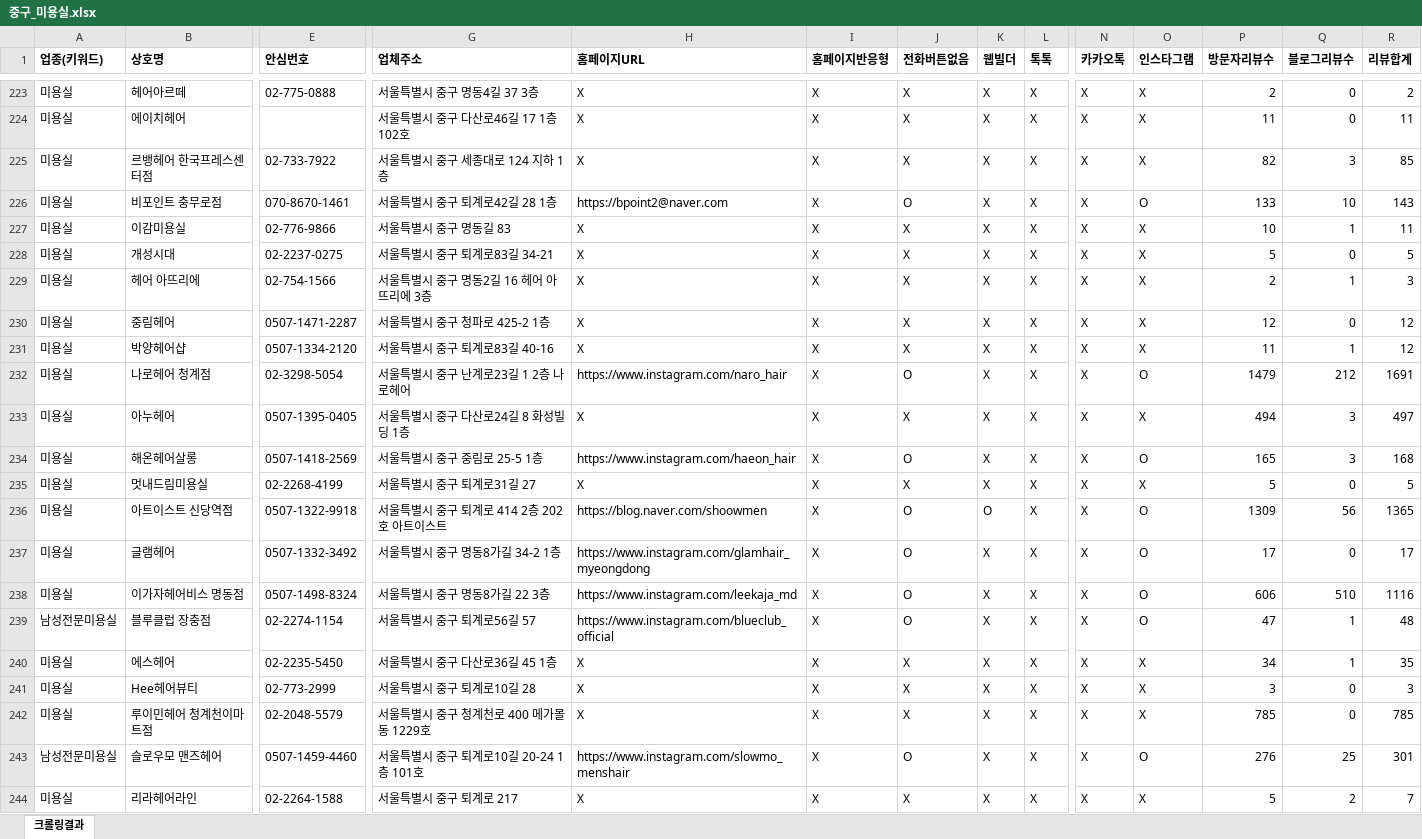
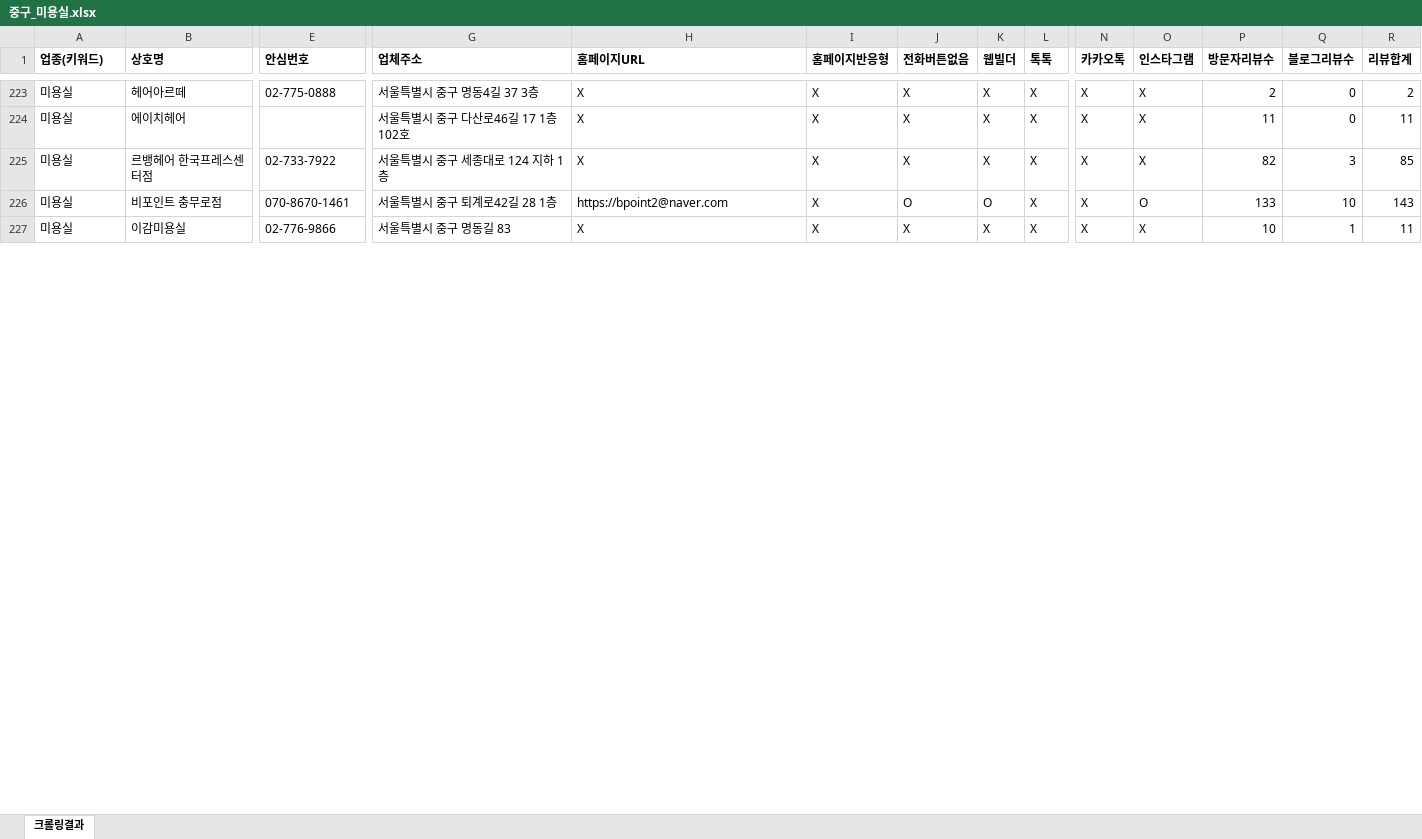
Before and after one commit to didai64595021-ui/onda-hompage, an Excel workbook: naver-place-crawler/results_hair/중구_미용실.xlsx, sheet 크롤링결과, drawn as a sheet; only a part is shown, gaps mark what is left out; values as stored, in another font and other column widths than the file's, no borders; removed rows and columns are numbered as before the commit, all else as after; rows hold the shown columns only; the diff covers the shown part only; the diff names each change by its address in the sheet, - before the commit and + after, or states it on an @@ line.

```diff
--- a/naver-place-crawler/results_hair/중구_미용실.xlsx (sheet 크롤링결과)
+++ b/naver-place-crawler/results_hair/중구_미용실.xlsx (sheet 크롤링결과)
-K226 (웹빌더): X
+K226 (웹빌더): O
-row 228: 미용실 | 개성시대 | 02-2237-0275 | 서울특별시 중구 퇴계로83길 34-21 | X | X | X | X | X | X | X | 5 | 0 | 5
-row 229: 미용실 | 헤어 아뜨리에 | 02-754-1566 | 서울특별시 중구 명동2길 16 헤어 아뜨리에 3층 | X | X | X | X | X | X | X | 2 | 1 | 3
-row 230: 미용실 | 중림헤어 | 0507-1471-2287 | 서울특별시 중구 청파로 425-2 1층 | X | X | X | X | X | X | X | 12 | 0 | 12
-row 231: 미용실 | 박양헤어샵 | 0507-1334-2120 | 서울특별시 중구 퇴계로83길 40-16 | X | X | X | X | X | X | X | 11 | 1 | 12
-row 232: 미용실 | 나로헤어 청계점 | 02-3298-5054 | 서울특별시 중구 난계로23길 1 2층 나로헤어 | https://www.instagram.com/naro_hair | X | O | X | X | X | O | 1479 | 212 | 1691
-row 233: 미용실 | 아누헤어 | 0507-1395-0405 | 서울특별시 중구 다산로24길 8 화성빌딩 1층 | X | X | X | X | X | X | X | 494 | 3 | 497
-row 234: 미용실 | 해온헤어살롱 | 0507-1418-2569 | 서울특별시 중구 중림로 25-5 1층 | https://www.instagram.com/haeon_hair | X | O | X | X | X | O | 165 | 3 | 168
-row 235: 미용실 | 멋내드림미용실 | 02-2268-4199 | 서울특별시 중구 퇴계로31길 27 | X | X | X | X | X | X | X | 5 | 0 | 5
-row 236: 미용실 | 아트이스트 신당역점 | 0507-1322-9918 | 서울특별시 중구 퇴계로 414 2층 202호 아트이스트 | https://blog.naver.com/shoowmen | X | O | O | X | X | O | 1309 | 56 | 1365
-row 237: 미용실 | 글램헤어 | 0507-1332-3492 | 서울특별시 중구 명동8가길 34-2 1층 | https://www.instagram.com/glamhair_myeongdong | X | O | X | X | X | O | 17 | 0 | 17
-row 238: 미용실 | 이가자헤어비스 명동점 | 0507-1498-8324 | 서울특별시 중구 명동8가길 22 3층 | https://www.instagram.com/leekaja_md | X | O | X | X | X | O | 606 | 510 | 1116
-row 239: 남성전문미용실 | 블루클럽 장충점 | 02-2274-1154 | 서울특별시 중구 퇴계로56길 57 | https://www.instagram.com/blueclub_official | X | O | X | X | X | O | 47 | 1 | 48
-row 240: 미용실 | 에스헤어 | 02-2235-5450 | 서울특별시 중구 다산로36길 45 1층 | X | X | X | X | X | X | X | 34 | 1 | 35
-row 241: 미용실 | Hee헤어뷰티 | 02-773-2999 | 서울특별시 중구 퇴계로10길 28 | X | X | X | X | X | X | X | 3 | 0 | 3
-row 242: 미용실 | 루이민헤어 청계천이마트점 | 02-2048-5579 | 서울특별시 중구 청계천로 400 메가몰동 1229호 | X | X | X | X | X | X | X | 785 | 0 | 785
-row 243: 남성전문미용실 | 슬로우모 맨즈헤어 | 0507-1459-4460 | 서울특별시 중구 퇴계로10길 20-24 1층 101호 | https://www.instagram.com/slowmo_menshair | X | O | X | X | X | O | 276 | 25 | 301
-row 244: 미용실 | 리라헤어라인 | 02-2264-1588 | 서울특별시 중구 퇴계로 217 | X | X | X | X | X | X | X | 5 | 2 | 7
```
Also changed, not shown: 2 added rows, 21 removed rows and 99 edited cells elsewhere in this sheet, naver-place-crawler/results_hair/광주_미용실.xlsx, naver-place-crawler/results_hair/대덕구_미용실.xlsx, 19 other files.
